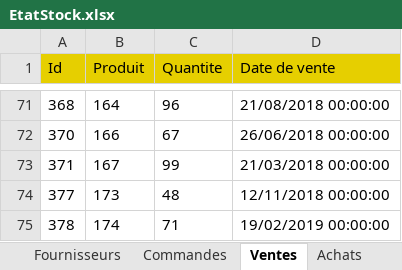
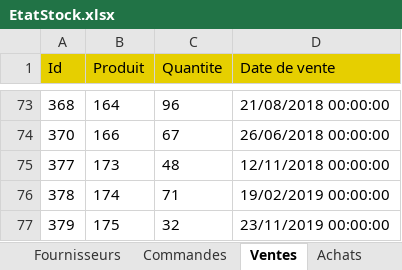
Before and after one commit to AitzaananeNoureddine/GestionStock, an Excel workbook: Gestion/Output/EtatStock.xlsx, sheet Ventes, drawn as a sheet; only a part is shown, gaps mark what is left out; the shorter side is filled out with more unchanged rows; values as stored, in another font and other column widths than the file's, no borders; removed rows and columns are numbered as before the commit, all else as after; the diff covers the shown part only; the diff names each change by its address in the sheet, - before the commit and + after, or states it on an @@ line.

```diff
--- a/Gestion/Output/EtatStock.xlsx (sheet Ventes)
+++ b/Gestion/Output/EtatStock.xlsx (sheet Ventes)
-row 73: 371 | 167 | 99 | 21/03/2018 00:00:00
```
Also changed, not shown: 5 added rows and 3 removed rows elsewhere in this sheet, sheet Produits, sheet Achats, sheet Fournisseurs, sheet Commandes, 5 other files.
